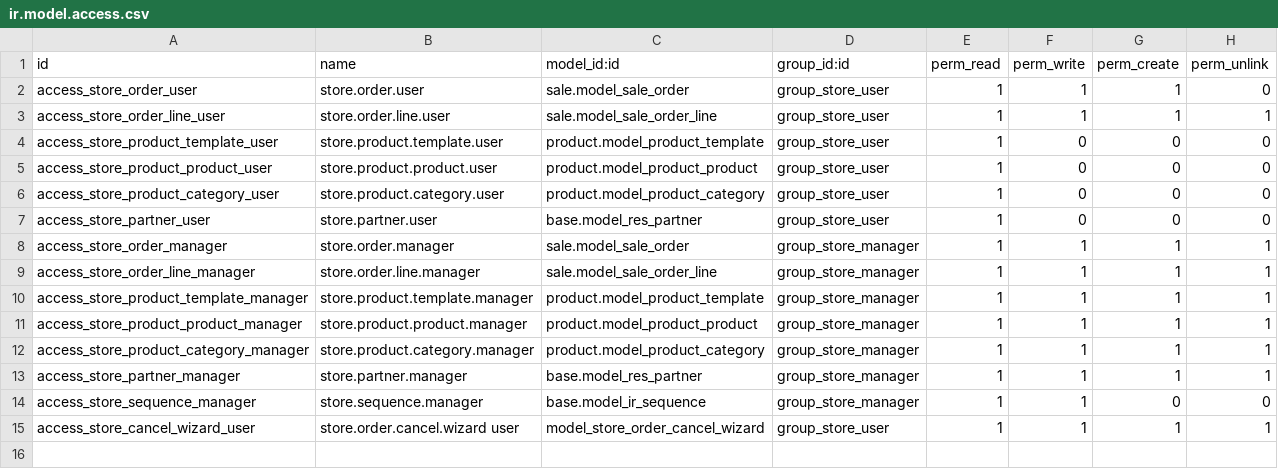
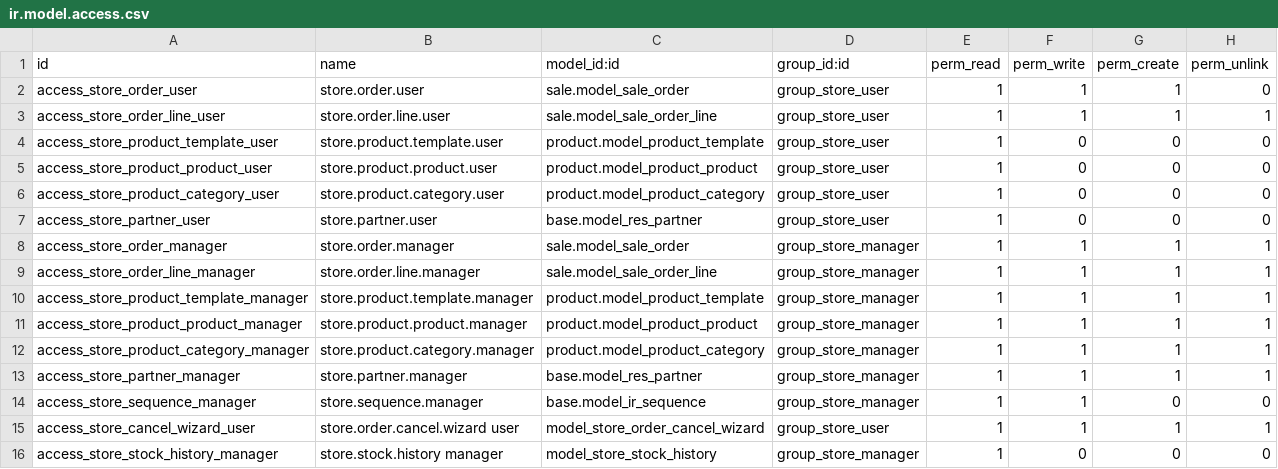
Before and after one commit to aymangh-0/store_management, a CSV file: security/ir.model.access.csv, drawn as a sheet; the diff names each change by its address in the sheet, - before the commit and + after, or states it on an @@ line.

Commit message:
Add stock history model and menu

```diff
--- a/security/ir.model.access.csv
+++ b/security/ir.model.access.csv
+row 16: access_store_stock_history_manager | store.stock.history manager | model_store_stock_history | group_store_manager | 1 | 0 | 0 | 0
```
Also changed, not shown: 5 other files.
